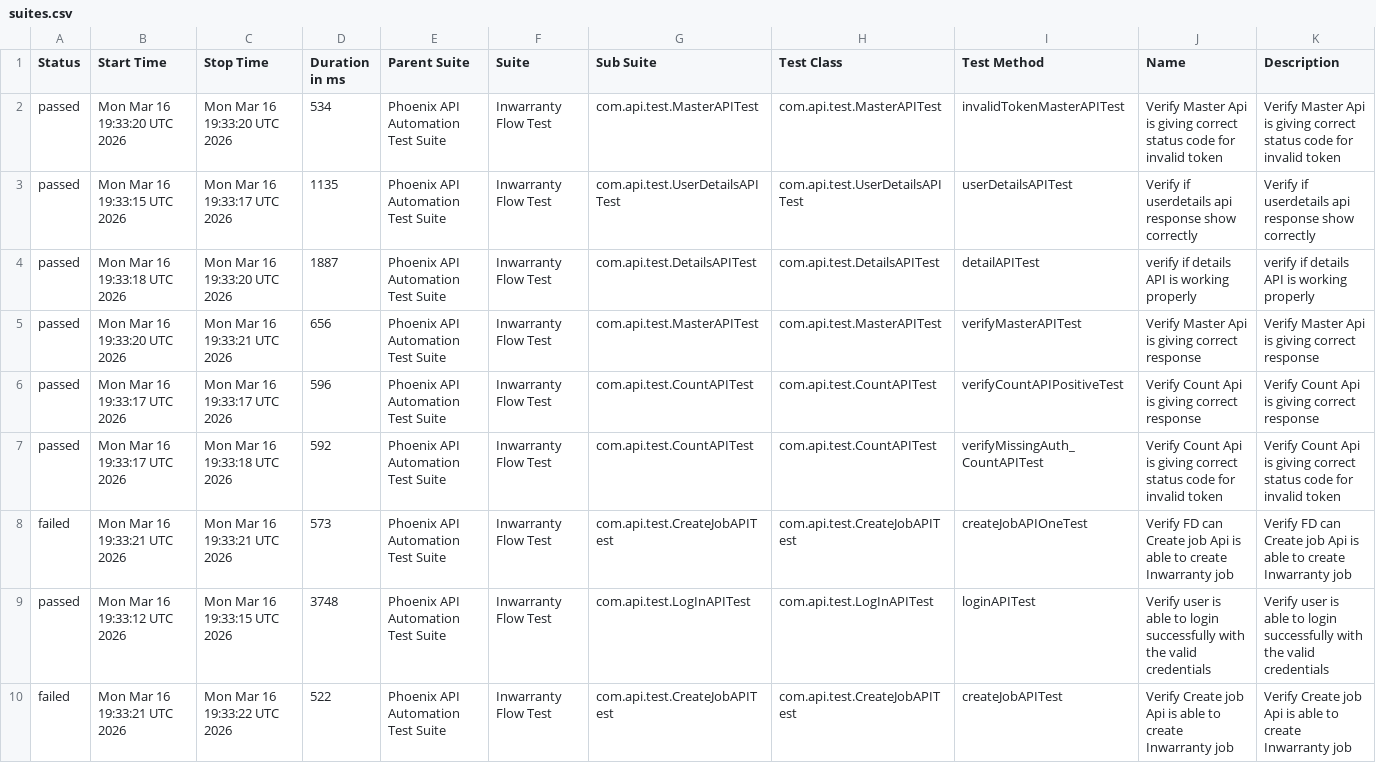
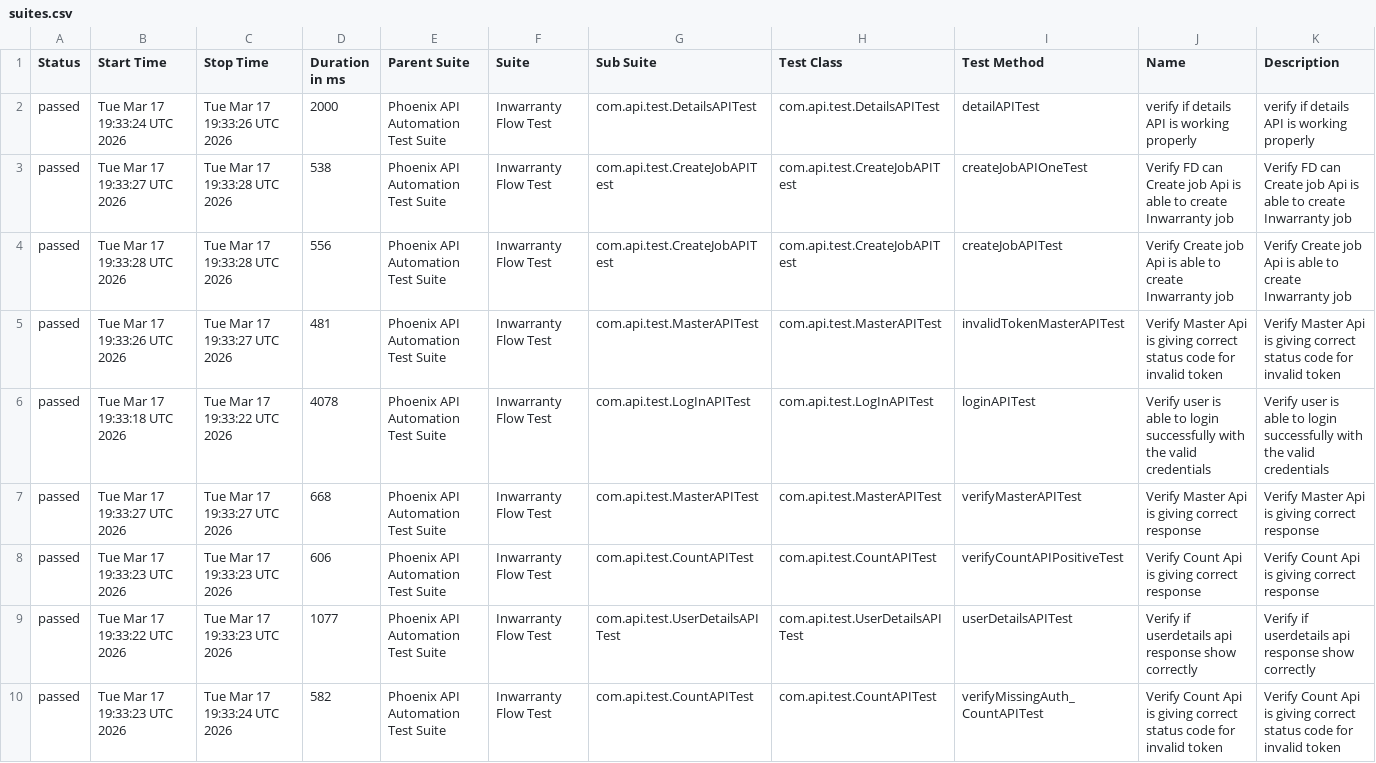
Before and after one commit to sailesh123kumar/PhoenixTestAutomationFramework, a CSV file: data/suites.csv, drawn as a sheet; removed rows and columns are numbered as before the commit, all else as after; the diff names each change by its address in the sheet, - before the commit and + after, or states it on an @@ line.

```diff
--- a/data/suites.csv
+++ b/data/suites.csv
-B2 (Start Time): Mon Mar 16 19:33:20 UTC 2026
+B2 (Start Time): Tue Mar 17 19:33:24 UTC 2026
-C2 (Stop Time): Mon Mar 16 19:33:20 UTC 2026
+C2 (Stop Time): Tue Mar 17 19:33:26 UTC 2026
-D2 (Duration in ms): 534
+D2 (Duration in ms): 2000
-G2 (Sub Suite): com.api.test.MasterAPITest
+G2 (Sub Suite): com.api.test.DetailsAPITest
-H2 (Test Class): com.api.test.MasterAPITest
+H2 (Test Class): com.api.test.DetailsAPITest
-I2 (Test Method): invalidTokenMasterAPITest
+I2 (Test Method): detailAPITest
-J2 (Name): Verify Master Api is giving correct status code for invalid token
+J2 (Name): verify if details API is working properly
-K2 (Description): Verify Master Api is giving correct status code for invalid token
+K2 (Description): verify if details API is working properly
+row 3: passed | Tue Mar 17 19:33:27 UTC 2026 | Tue Mar 17 19:33:28 UTC 2026 | 538 | Phoenix API Automation Test Suite | Inwarranty Flow Test | com.api.test.CreateJobAPITest | com.api.test.CreateJobAPITest | createJobAPIOneTest | Verify FD can Create job Api is able to create Inwarranty job | Verify FD can Create job Api is able to create Inwarranty job
-B4 (Start Time): Mon Mar 16 19:33:15 UTC 2026
+B4 (Start Time): Tue Mar 17 19:33:28 UTC 2026
-C4 (Stop Time): Mon Mar 16 19:33:17 UTC 2026
+C4 (Stop Time): Tue Mar 17 19:33:28 UTC 2026
-D4 (Duration in ms): 1135
+D4 (Duration in ms): 556
-G4 (Sub Suite): com.api.test.UserDetailsAPITest
+G4 (Sub Suite): com.api.test.CreateJobAPITest
-H4 (Test Class): com.api.test.UserDetailsAPITest
+H4 (Test Class): com.api.test.CreateJobAPITest
-I4 (Test Method): userDetailsAPITest
+I4 (Test Method): createJobAPITest
-J4 (Name): Verify if userdetails api response show correctly
+J4 (Name): Verify Create job Api is able to create Inwarranty job
-K4 (Description): Verify if userdetails api response show correctly
+K4 (Description): Verify Create job Api is able to create Inwarranty job
-B5 (Start Time): Mon Mar 16 19:33:18 UTC 2026
+B5 (Start Time): Tue Mar 17 19:33:26 UTC 2026
-C5 (Stop Time): Mon Mar 16 19:33:20 UTC 2026
+C5 (Stop Time): Tue Mar 17 19:33:27 UTC 2026
-D5 (Duration in ms): 1887
+D5 (Duration in ms): 481
-G5 (Sub Suite): com.api.test.DetailsAPITest
+G5 (Sub Suite): com.api.test.MasterAPITest
-H5 (Test Class): com.api.test.DetailsAPITest
+H5 (Test Class): com.api.test.MasterAPITest
-I5 (Test Method): detailAPITest
+I5 (Test Method): invalidTokenMasterAPITest
-J5 (Name): verify if details API is working properly
+J5 (Name): Verify Master Api is giving correct status code for invalid token
-K5 (Description): verify if details API is working properly
+K5 (Description): Verify Master Api is giving correct status code for invalid token
+row 6: passed | Tue Mar 17 19:33:18 UTC 2026 | Tue Mar 17 19:33:22 UTC 2026 | 4078 | Phoenix API Automation Test Suite | Inwarranty Flow Test | com.api.test.LogInAPITest | com.api.test.LogInAPITest | loginAPITest | Verify user is able to login successfully with the valid credentials | Verify user is able to login successfully with the valid credentials
-B7 (Start Time): Mon Mar 16 19:33:20 UTC 2026
+B7 (Start Time): Tue Mar 17 19:33:27 UTC 2026
-C7 (Stop Time): Mon Mar 16 19:33:21 UTC 2026
+C7 (Stop Time): Tue Mar 17 19:33:27 UTC 2026
-D7 (Duration in ms): 656
+D7 (Duration in ms): 668
-B8 (Start Time): Mon Mar 16 19:33:17 UTC 2026
+B8 (Start Time): Tue Mar 17 19:33:23 UTC 2026
-C8 (Stop Time): Mon Mar 16 19:33:17 UTC 2026
+C8 (Stop Time): Tue Mar 17 19:33:23 UTC 2026
-D8 (Duration in ms): 596
+D8 (Duration in ms): 606
+row 9: passed | Tue Mar 17 19:33:22 UTC 2026 | Tue Mar 17 19:33:23 UTC 2026 | 1077 | Phoenix API Automation Test Suite | Inwarranty Flow Test | com.api.test.UserDetailsAPITest | com.api.test.UserDetailsAPITest | userDetailsAPITest | Verify if userdetails api response show correctly | Verify if userdetails api response show correctly
-B10 (Start Time): Mon Mar 16 19:33:17 UTC 2026
+B10 (Start Time): Tue Mar 17 19:33:23 UTC 2026
-C10 (Stop Time): Mon Mar 16 19:33:18 UTC 2026
+C10 (Stop Time): Tue Mar 17 19:33:24 UTC 2026
-D10 (Duration in ms): 592
+D10 (Duration in ms): 582
-row 8: failed | Mon Mar 16 19:33:21 UTC 2026 | Mon Mar 16 19:33:21 UTC 2026 | 573 | Phoenix API Automation Test Suite | Inwarranty Flow Test | com.api.test.CreateJobAPITest | com.api.test.CreateJobAPITest | createJobAPIOneTest | Verify FD can Create job Api is able to create Inwarranty job | Verify FD can Create job Api is able to create Inwarranty job
-row 9: passed | Mon Mar 16 19:33:12 UTC 2026 | Mon Mar 16 19:33:15 UTC 2026 | 3748 | Phoenix API Automation Test Suite | Inwarranty Flow Test | com.api.test.LogInAPITest | com.api.test.LogInAPITest | loginAPITest | Verify user is able to login successfully with the valid credentials | Verify user is able to login successfully with the valid credentials
-row 10: failed | Mon Mar 16 19:33:21 UTC 2026 | Mon Mar 16 19:33:22 UTC 2026 | 522 | Phoenix API Automation Test Suite | Inwarranty Flow Test | com.api.test.CreateJobAPITest | com.api.test.CreateJobAPITest | createJobAPITest | Verify Create job Api is able to create Inwarranty job | Verify Create job Api is able to create Inwarranty job
```
Also changed, not shown: data/behaviors.csv, 56 other files.
